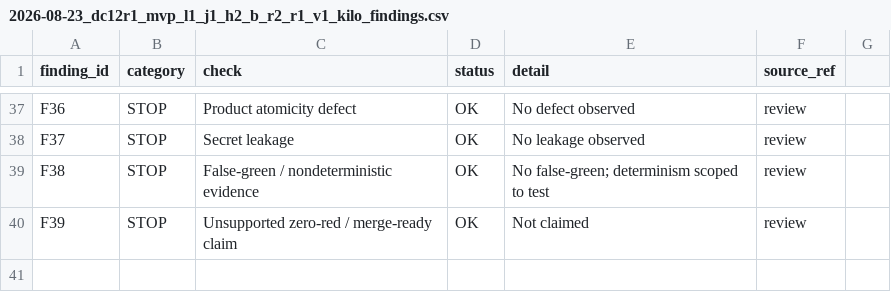
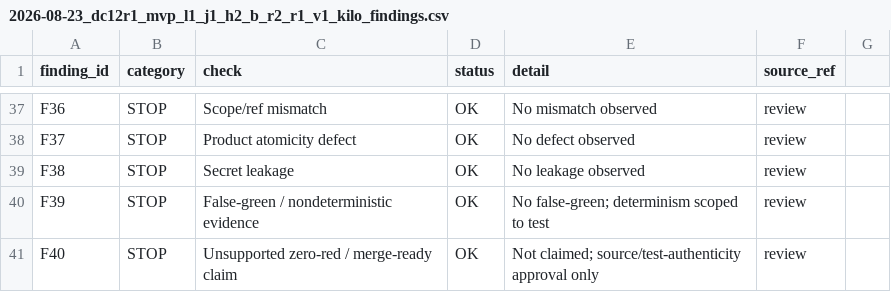
Before and after one commit to lvoemingjie-hash/Mpango-ERP, a CSV file: docs/ai-reports/review/2026-08-23_dc12r1_mvp_l1_j1_h2_b_r2_r1_v1_kilo_findings.csv, drawn as a sheet; only a part is shown, gaps mark what is left out; the diff covers the shown part only; the diff names each change by its address in the sheet, - before the commit and + after, or states it on an @@ line.

Commit message:
docs(review): E1 runtime evidence accounting correction H2-B-R2-R1-V1
- Withdraw 123-node as mandated focused 109-node bundle
- Reclassify as SUPPLEMENTAL_UNRELATED_REGRESSION_RUN
- State mandated 109-node bundle NOT executed by Kilo
- Remove unsupported pytest-version explanation
- Record candidate-ledger 109/109 as candidate-provided evidence only
- Preserve H2-B 12/12 and source/test-authenticity PASS (HOST_LIMITATION)
- Update CSV F27/F28 accordingly

```diff
--- a/docs/ai-reports/review/2026-08-23_dc12r1_mvp_l1_j1_h2_b_r2_r1_v1_kilo_findings.csv
+++ b/docs/ai-reports/review/2026-08-23_dc12r1_mvp_l1_j1_h2_b_r2_r1_v1_kilo_findings.csv
-C37 (check): Product atomicity defect
+C37 (check): Scope/ref mismatch
-E37 (detail): No defect observed
+E37 (detail): No mismatch observed
-C38 (check): Secret leakage
+C38 (check): Product atomicity defect
-E38 (detail): No leakage observed
+E38 (detail): No defect observed
-C39 (check): False-green / nondeterministic evidence
+C39 (check): Secret leakage
-E39 (detail): No false-green; determinism scoped to test
+E39 (detail): No leakage observed
-C40 (check): Unsupported zero-red / merge-ready claim
+C40 (check): False-green / nondeterministic evidence
-E40 (detail): Not claimed
+E40 (detail): No false-green; determinism scoped to test
+row 41: F40 | STOP | Unsupported zero-red / merge-ready claim | OK | Not claimed; source/test-authenticity approval only | review
```
Also changed, not shown: 32 edited cells elsewhere in this file, 1 other file.
